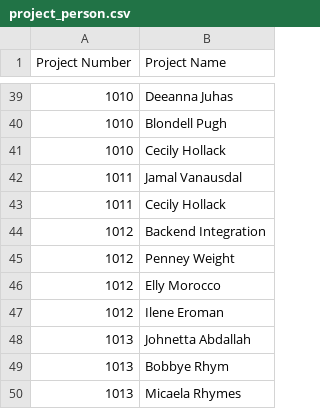
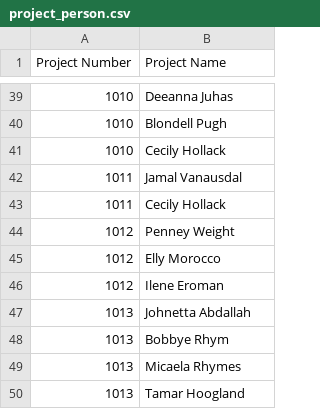
Before and after one commit to Navesh-Analytos/SE4-6-2, a CSV file: data/project_person.csv, drawn as a sheet; only a part is shown, gaps mark what is left out; the shorter side is filled out with more unchanged rows.

```diff
--- a/data/project_person.csv
+++ b/data/project_person.csv
@@ -43,3 +43,2 @@ Project Number,Project Name
 1011,Cecily Hollack
-1012,Backend Integration
 1012,Penney Weight
```
Also changed, not shown: data/client_data.csv, data/project_data.csv, 37 other files.
